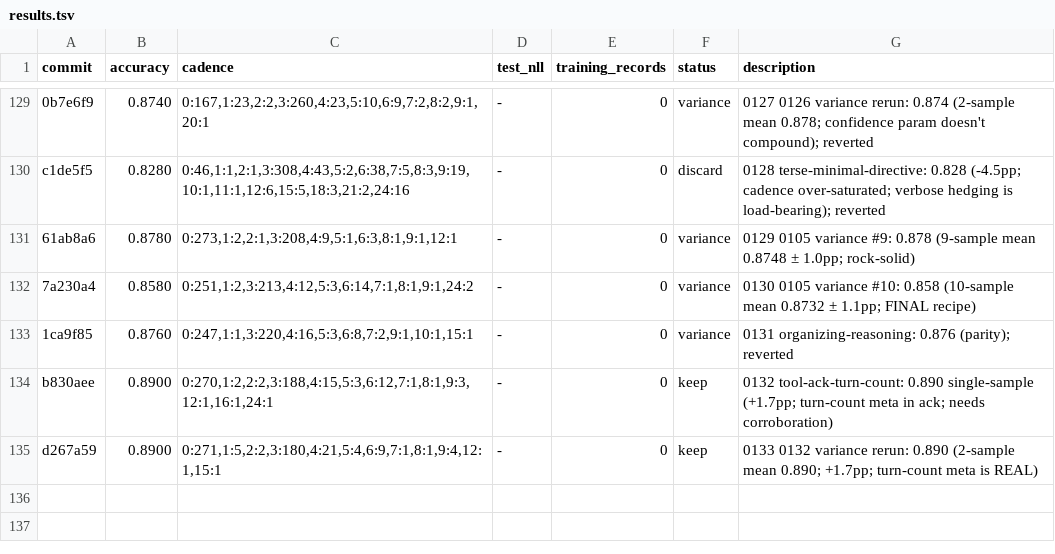
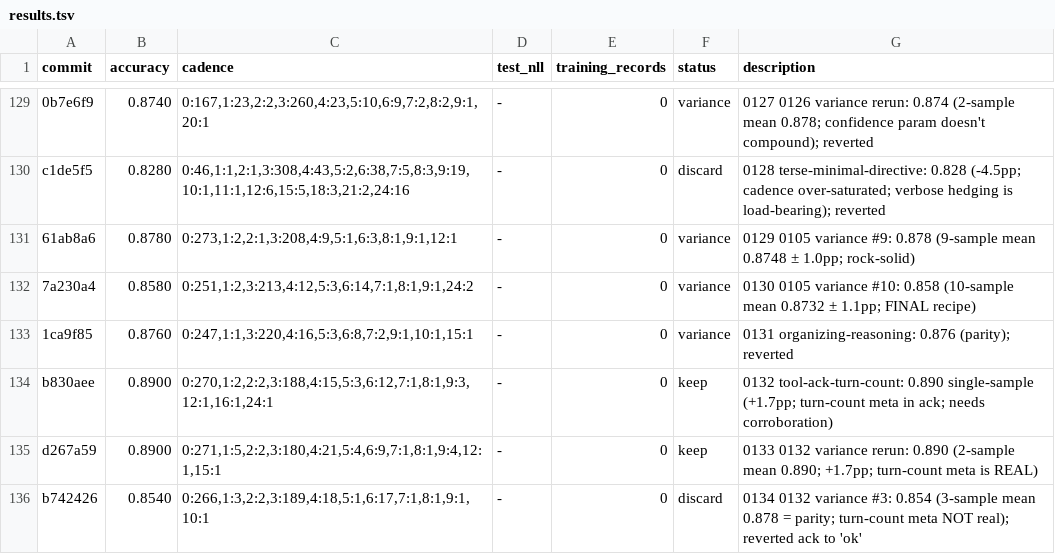
Before and after one commit to dphuang2/tinker-cookbook, a TSV file: tinker_cookbook/recipes/interview/results.tsv, drawn as a sheet; only a part is shown, gaps mark what is left out; the diff names each change by its address in the sheet, - before the commit and + after, or states it on an @@ line.

Commit message:
0134 0132-variance-rerun-3: discard: 0.8540 (turn-count not real; revert ack)

```diff
--- a/tinker_cookbook/recipes/interview/results.tsv
+++ b/tinker_cookbook/recipes/interview/results.tsv
+row 136: b742426 | 0.8540 | 0:266,1:3,2:2,3:189,4:18,5:1,6:17,7:1,8:1,9:1,10:1 | - | 0 | discard | 0134 0132 variance #3: 0.854 (3-sample mean 0.878 = parity; turn-count meta NOT real); reverted ack to 'ok'
```
Also changed, not shown: 6 other files.
